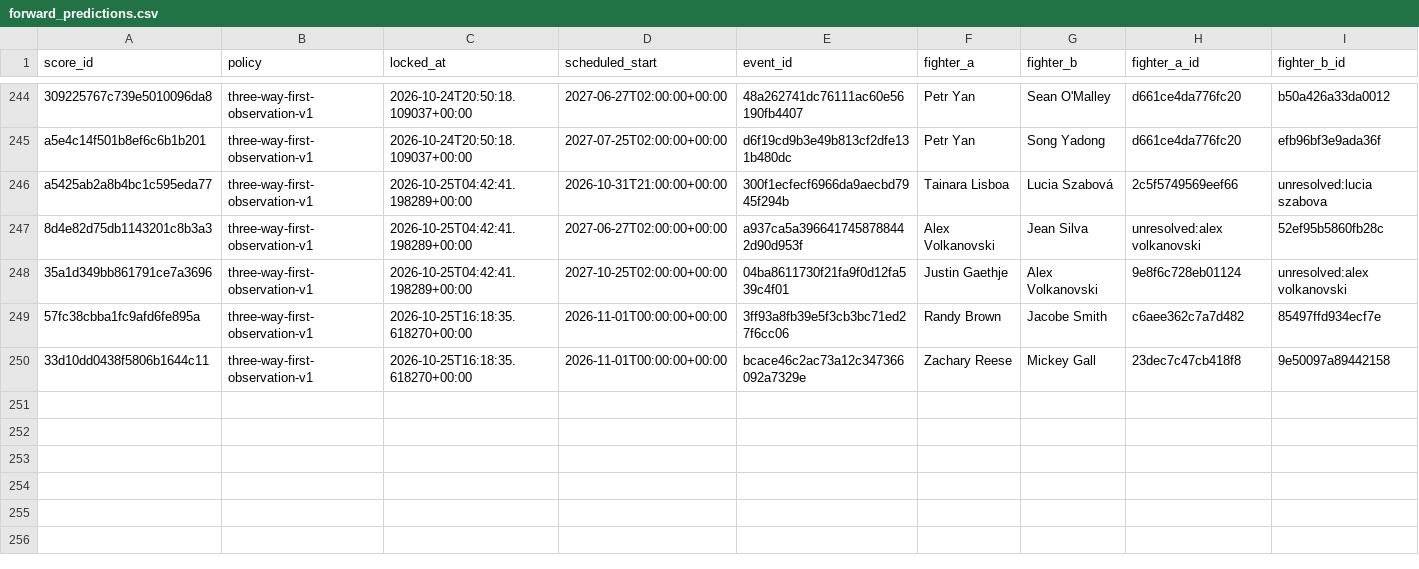
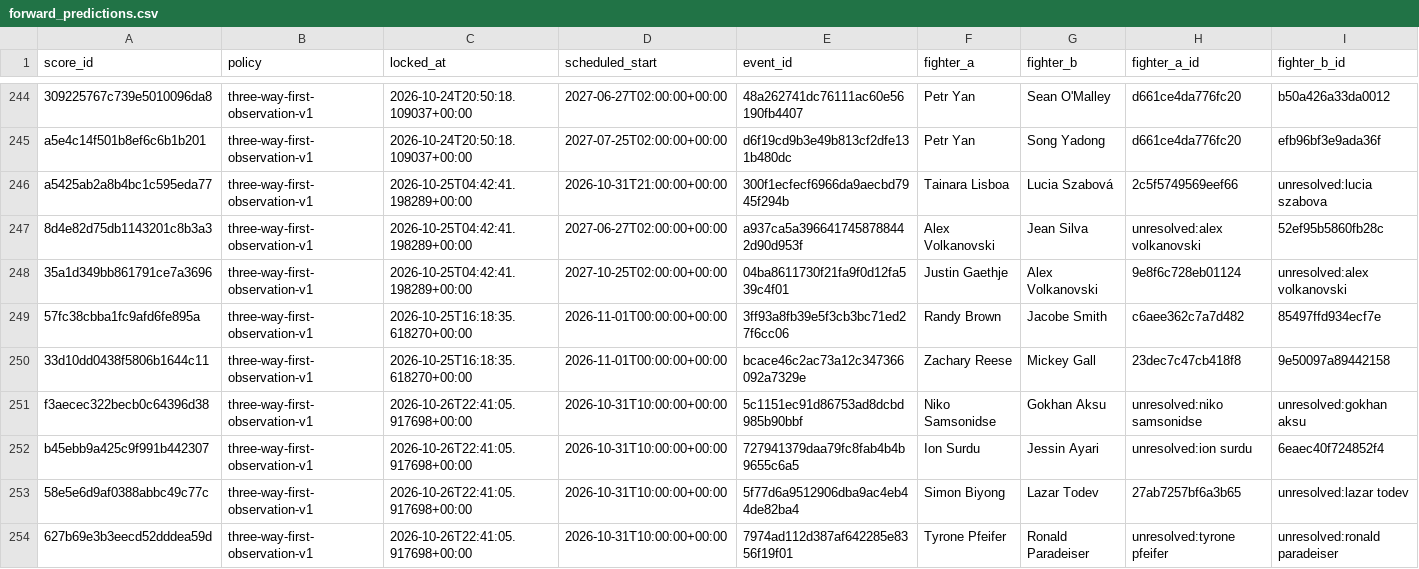
Before and after one commit to joshuakingsland/claude-fights, a CSV file: forward_predictions.csv, drawn as a sheet; only a part is shown, gaps mark what is left out; rows hold the shown columns only; the diff names each change by its address in the sheet, - before the commit and + after, or states it on an @@ line.

```diff
--- a/forward_predictions.csv
+++ b/forward_predictions.csv
+row 251: f3aecec322becb0c64396d38 | three-way-first-observation-v1 | 2026-10-26T22:41:05.917698+00:00 | 2026-10-31T10:00:00+00:00 | 5c1151ec91d86753ad8dcbd985b90bbf | Niko Samsonidse | Gokhan Aksu | unresolved:niko samsonidse | unresolved:gokhan aksu
+row 252: b45ebb9a425c9f991b442307 | three-way-first-observation-v1 | 2026-10-26T22:41:05.917698+00:00 | 2026-10-31T10:00:00+00:00 | 727941379daa79fc8fab4b4b9655c6a5 | Ion Surdu | Jessin Ayari | unresolved:ion surdu | 6eaec40f724852f4
+row 253: 58e5e6d9af0388abbc49c77c | three-way-first-observation-v1 | 2026-10-26T22:41:05.917698+00:00 | 2026-10-31T10:00:00+00:00 | 5f77d6a9512906dba9ac4eb44de82ba4 | Simon Biyong | Lazar Todev | 27ab7257bf6a3b65 | unresolved:lazar todev
+row 254: 627b69e3b3eecd52dddea59d | three-way-first-observation-v1 | 2026-10-26T22:41:05.917698+00:00 | 2026-10-31T10:00:00+00:00 | 7974ad112d387af642285e8356f19f01 | Tyrone Pfeifer | Ronald Paradeiser | unresolved:tyrone pfeifer | unresolved:ronald paradeiser
```
Also changed, not shown: odds_upcoming.csv, 9 other files.
